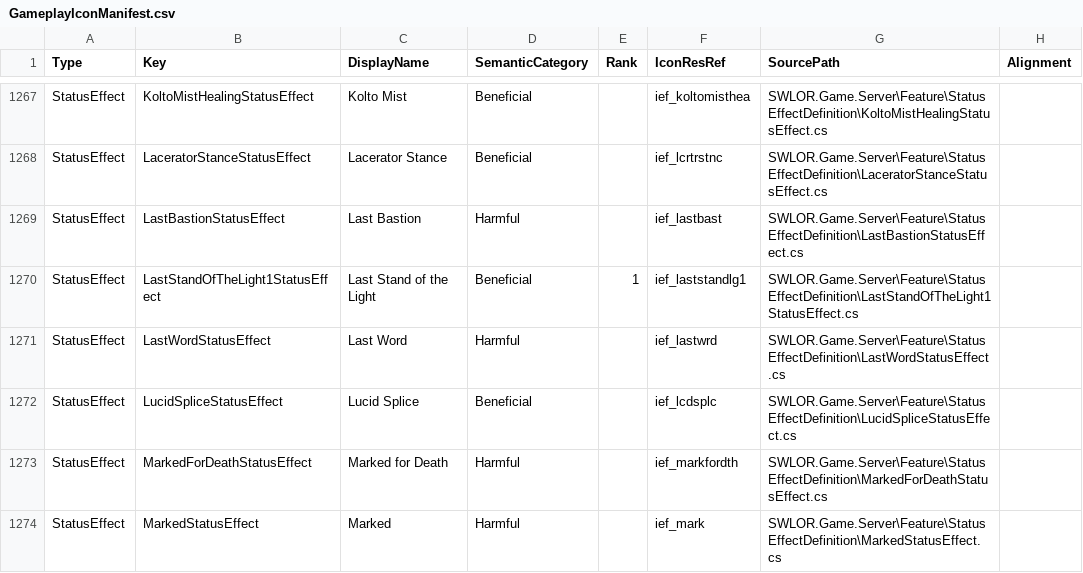
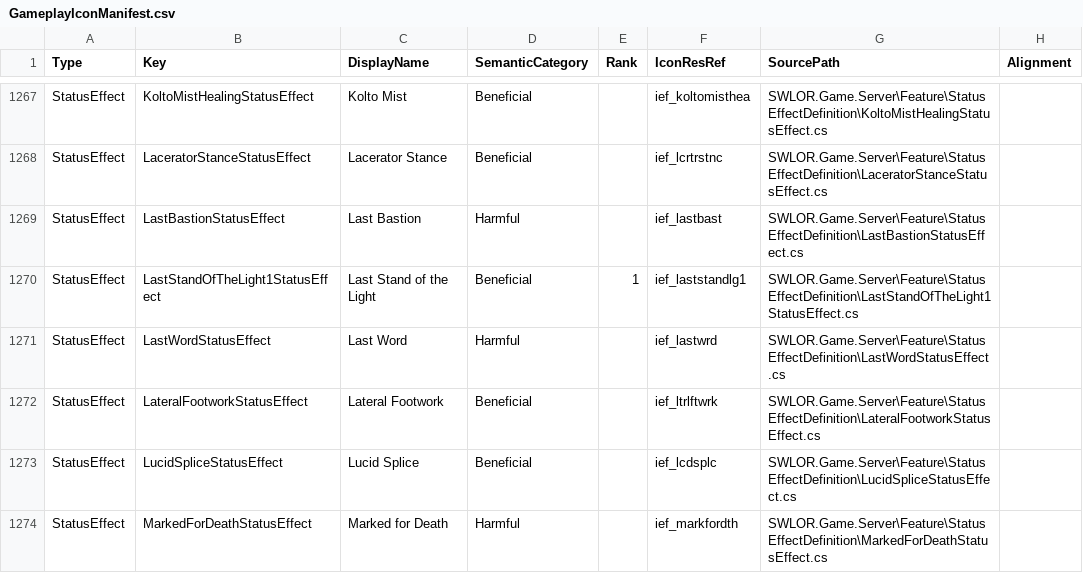
Before and after one commit to zunath/SWLOR_NWN, a CSV file: SWLOR.Game.Server/Readmes/GameplayIconManifest.csv, drawn as a sheet; only a part is shown, gaps mark what is left out; the shorter side is filled out with more unchanged rows; the diff names each change by its address in the sheet, - before the commit and + after, or states it on an @@ line.

```diff
--- a/SWLOR.Game.Server/Readmes/GameplayIconManifest.csv
+++ b/SWLOR.Game.Server/Readmes/GameplayIconManifest.csv
+row 1272: StatusEffect | LateralFootworkStatusEffect | Lateral Footwork | Beneficial |  | ief_ltrlftwrk | SWLOR.Game.Server\Feature\StatusEffectDefinition\LateralFootworkStatusEffect.cs
```
Also changed, not shown: SWLOR.Game.Server/Readmes/CombatUpgradeBibleImplementationReview.csv, SWLOR.Game.Server/Readmes/CombatUpgradeBiblePerkManifest.csv, 18 other files.
